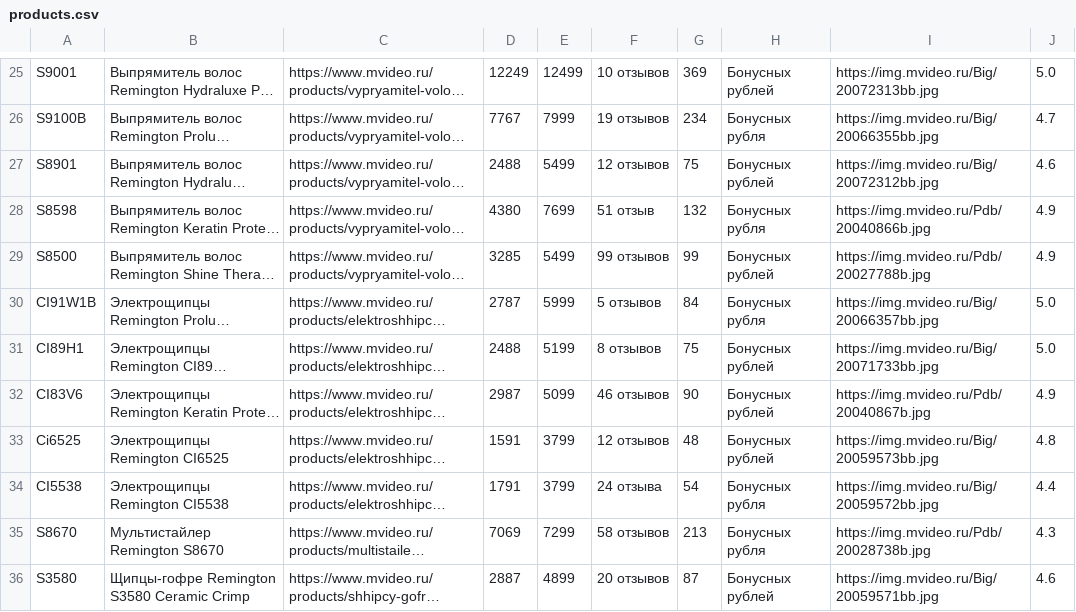
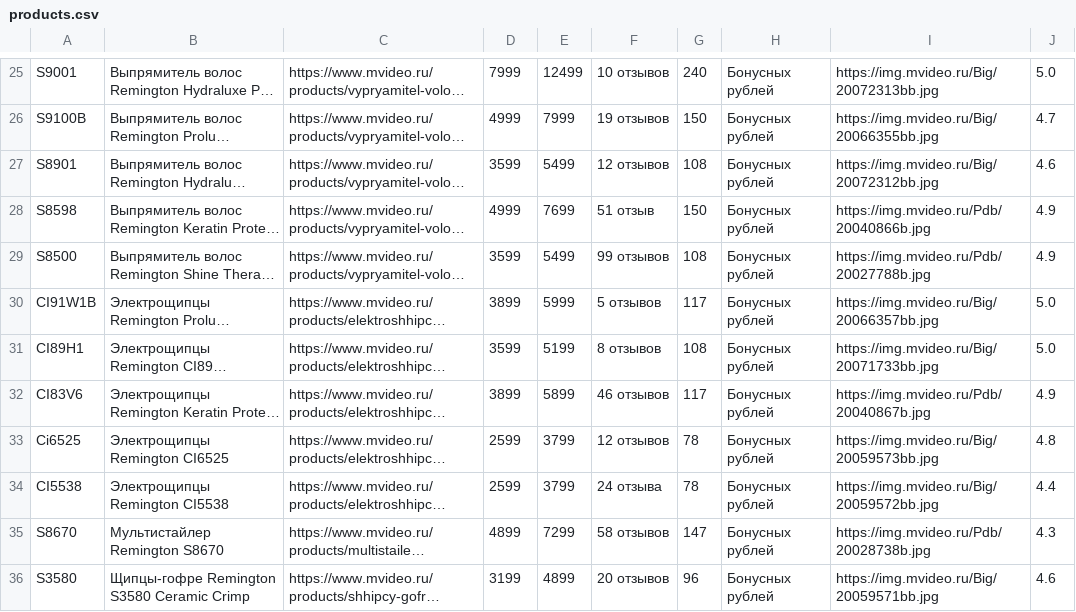
Before and after one commit to obedkin/mvideo.loc, a CSV file: products.csv, drawn as a sheet; only a part is shown, gaps mark what is left out; long unchanged cells end in …; the diff covers the shown part only; the diff names each change by its address in the sheet, - before the commit and + after, or states it on an @@ line.

```diff
--- a/products.csv
+++ b/products.csv
-D25: 12249
+D25: 7999
-G25: 369
+G25: 240
-D26: 7767
+D26: 4999
-G26: 234
+G26: 150
-H26: Бонусных рубля
+H26: Бонусных рублей
-D27: 2488
+D27: 3599
-G27: 75
+G27: 108
-D28: 4380
+D28: 4999
-G28: 132
+G28: 150
-H28: Бонусных рубля
+H28: Бонусных рублей
-D29: 3285
+D29: 3599
-G29: 99
+G29: 108
-D30: 2787
+D30: 3899
-G30: 84
+G30: 117
-H30: Бонусных рубля
+H30: Бонусных рублей
-D31: 2488
+D31: 3599
-G31: 75
+G31: 108
-D32: 2987
+D32: 3899
-E32: 5099
+E32: 5899
-G32: 90
+G32: 117
-D33: 1591
+D33: 2599
-G33: 48
+G33: 78
-D34: 1791
+D34: 2599
-G34: 54
+G34: 78
-H34:H35: Бонусных рубля
+H34:H35: Бонусных рублей
-D35: 7069
+D35: 4899
-G35: 213
+G35: 147
-D36: 2887
+D36: 3199
-G36: 87
+G36: 96
```
Also changed, not shown: 70 edited cells elsewhere in this file, 2 other files.
